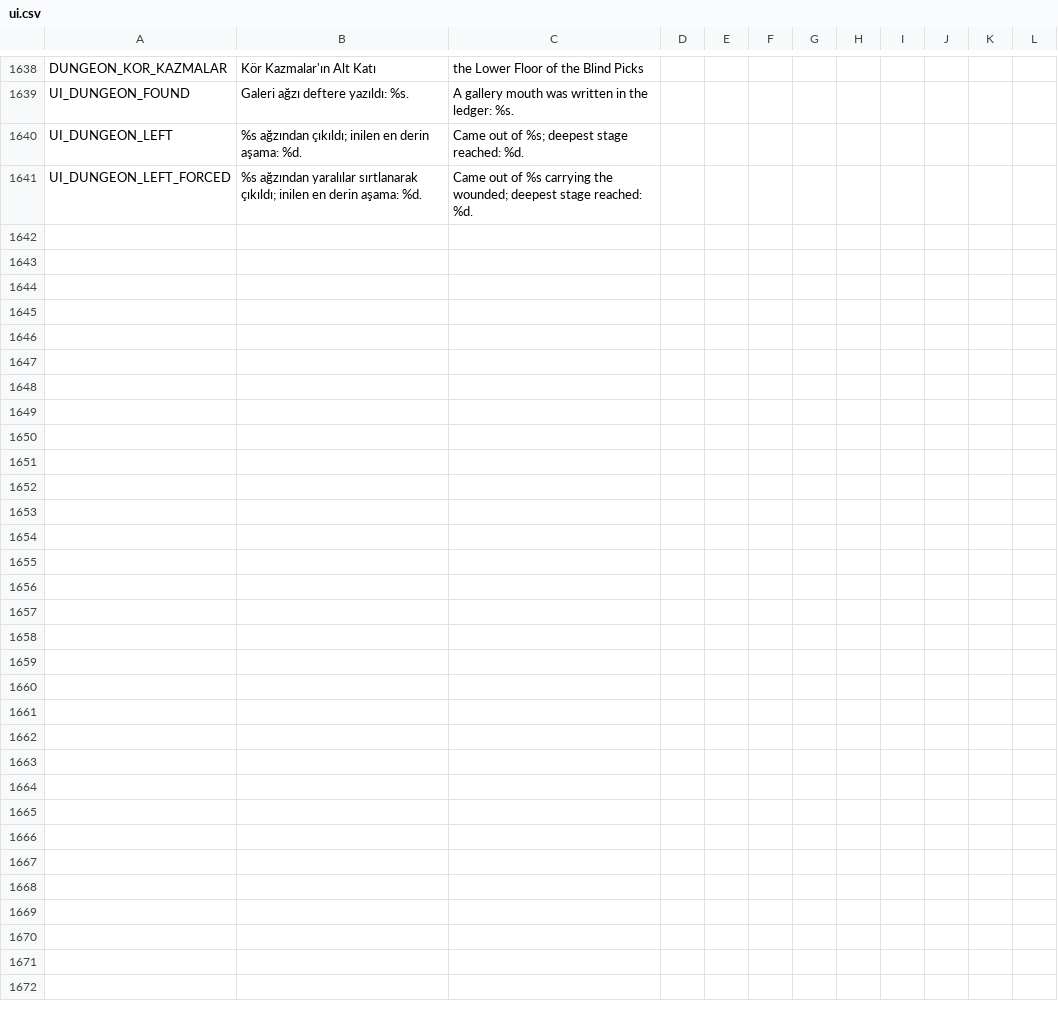
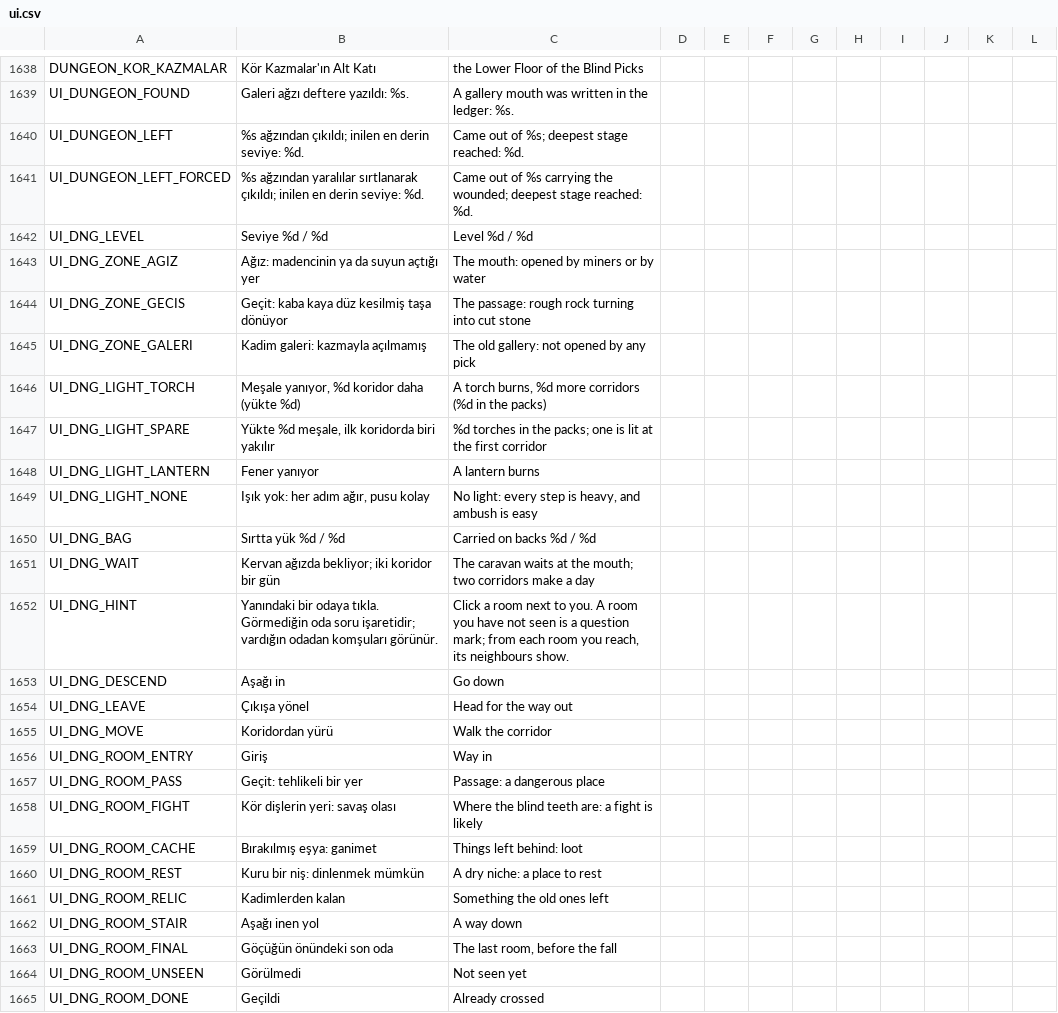
Before and after one commit to ulubatuhan/wayborne, a CSV file: data/locale/ui.csv, drawn as a sheet; only a part is shown, gaps mark what is left out.

```diff
--- a/data/locale/ui.csv
+++ b/data/locale/ui.csv
@@ -1639,3 +1639,27 @@
 "UI_DUNGEON_FOUND","Galeri ağzı deftere yazıldı: %s.","A gallery mouth was written in the ledger: %s.","","","","","","","","",""
-"UI_DUNGEON_LEFT","%s ağzından çıkıldı; inilen en derin aşama: %d.","Came out of %s; deepest stage reached: %d.","","","","","","","","",""
-"UI_DUNGEON_LEFT_FORCED","%s ağzından yaralılar sırtlanarak çıkıldı; inilen en derin aşama: %d.","Came out of %s carrying the wounded; deepest stage reached: %d.","","","","","","","","",""
+"UI_DUNGEON_LEFT","%s ağzından çıkıldı; inilen en derin seviye: %d.","Came out of %s; deepest stage reached: %d.","","","","","","","","",""
+"UI_DUNGEON_LEFT_FORCED","%s ağzından yaralılar sırtlanarak çıkıldı; inilen en derin seviye: %d.","Came out of %s carrying the wounded; deepest stage reached: %d.","","","","","","","","",""
+"UI_DNG_LEVEL","Seviye %d / %d","Level %d / %d","","","","","","","","",""
+"UI_DNG_ZONE_AGIZ","Ağız: madencinin ya da suyun açtığı yer","The mouth: opened by miners or by water","","","","","","","","",""
+"UI_DNG_ZONE_GECIS","Geçit: kaba kaya düz kesilmiş taşa dönüyor","The passage: rough rock turning into cut stone","","","","","","","","",""
+"UI_DNG_ZONE_GALERI","Kadim galeri: kazmayla açılmamış","The old gallery: not opened by any pick","","","","","","","","",""
+"UI_DNG_LIGHT_TORCH","Meşale yanıyor, %d koridor daha (yükte %d)","A torch burns, %d more corridors (%d in the packs)","","","","","","","","",""
+"UI_DNG_LIGHT_SPARE","Yükte %d meşale, ilk koridorda biri yakılır","%d torches in the packs; one is lit at the first corridor","","","","","","","","",""
+"UI_DNG_LIGHT_LANTERN","Fener yanıyor","A lantern burns","","","","","","","","",""
+"UI_DNG_LIGHT_NONE","Işık yok: her adım ağır, pusu kolay","No light: every step is heavy, and ambush is easy","","","","","","","","",""
+"UI_DNG_BAG","Sırtta yük %d / %d","Carried on backs %d / %d","","","","","","","","",""
+"UI_DNG_WAIT","Kervan ağızda bekliyor; iki koridor bir gün","The caravan waits at the mouth; two corridors make a day","","","","","","","","",""
+"UI_DNG_HINT","Yanındaki bir odaya tıkla. Görmediğin oda soru işaretidir; vardığın odadan komşuları görünür.","Click a room next to you. A room you have not seen is a question mark; from each room you reach, its neighbours show.","","","","","","","","",""
+"UI_DNG_DESCEND","Aşağı in","Go down","","","","","","","","",""
+"UI_DNG_LEAVE","Çıkışa yönel","Head for the way out","","","","","","","","",""
+"UI_DNG_MOVE","Koridordan yürü","Walk the corridor","","","","","","","","",""
+"UI_DNG_ROOM_ENTRY","Giriş","Way in","","","","","","","","",""
+"UI_DNG_ROOM_PASS","Geçit: tehlikeli bir yer","Passage: a dangerous place","","","","","","","","",""
+"UI_DNG_ROOM_FIGHT","Kör dişlerin yeri: savaş olası","Where the blind teeth are: a fight is likely","","","","","","","","",""
+"UI_DNG_ROOM_CACHE","Bırakılmış eşya: ganimet","Things left behind: loot","","","","","","","","",""
+"UI_DNG_ROOM_REST","Kuru bir niş: dinlenmek mümkün","A dry niche: a place to rest","","","","","","","","",""
+"UI_DNG_ROOM_RELIC","Kadimlerden kalan","Something the old ones left","","","","","","","","",""
+"UI_DNG_ROOM_STAIR","Aşağı inen yol","A way down","","","","","","","","",""
+"UI_DNG_ROOM_FINAL","Göçüğün önündeki son oda","The last room, before the fall","","","","","","","","",""
+"UI_DNG_ROOM_UNSEEN","Görülmedi","Not seen yet","","","","","","","","",""
+"UI_DNG_ROOM_DONE","Geçildi","Already crossed","","","","","","","","",""
```
Also changed, not shown: data/locale/events.csv, 36 other files.
